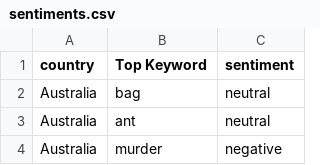
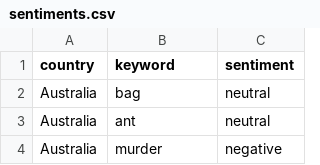
Before and after one commit to phoenixpereira/News-Sentiment-Analysis, a CSV file: keywords/results/sentiments.csv, drawn as a sheet; only a part is shown.

Commit message:
Update keywords data

```diff
--- a/keywords/results/sentiments.csv
+++ b/keywords/results/sentiments.csv
@@ -1,2 +1,2 @@
-country,Top Keyword,sentiment
+country,keyword,sentiment
 Australia,bag,neutral
```
Also changed, not shown: 7 other files.
